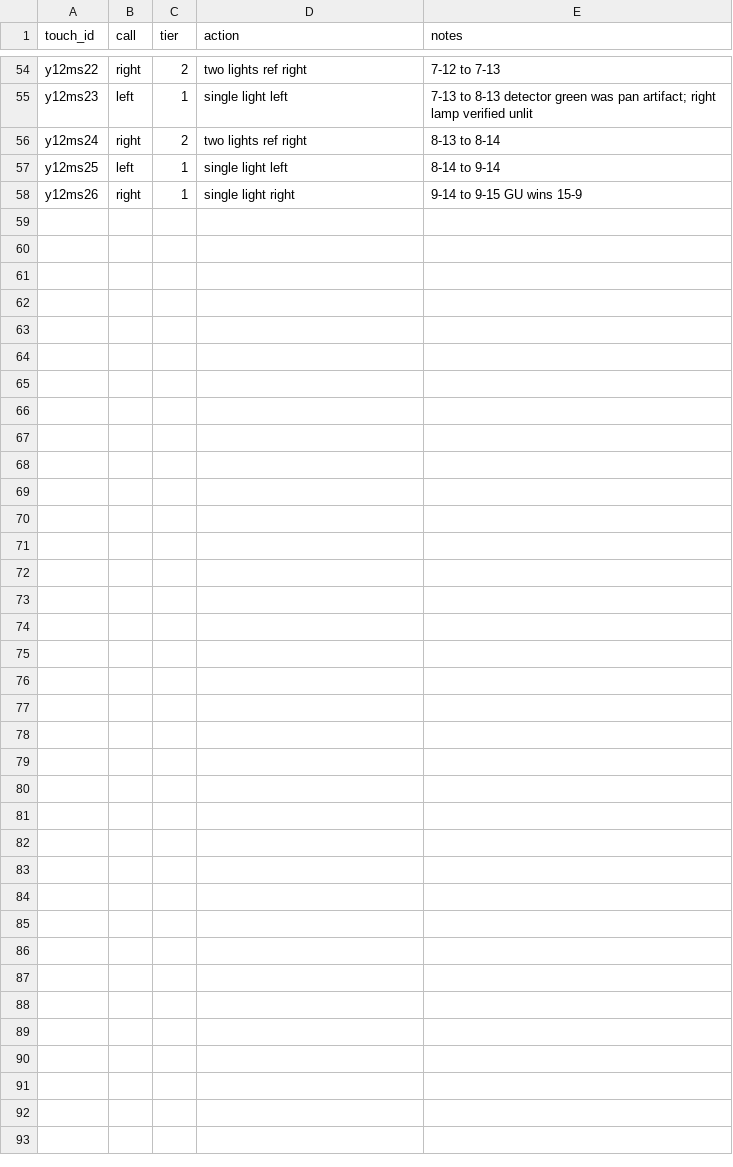
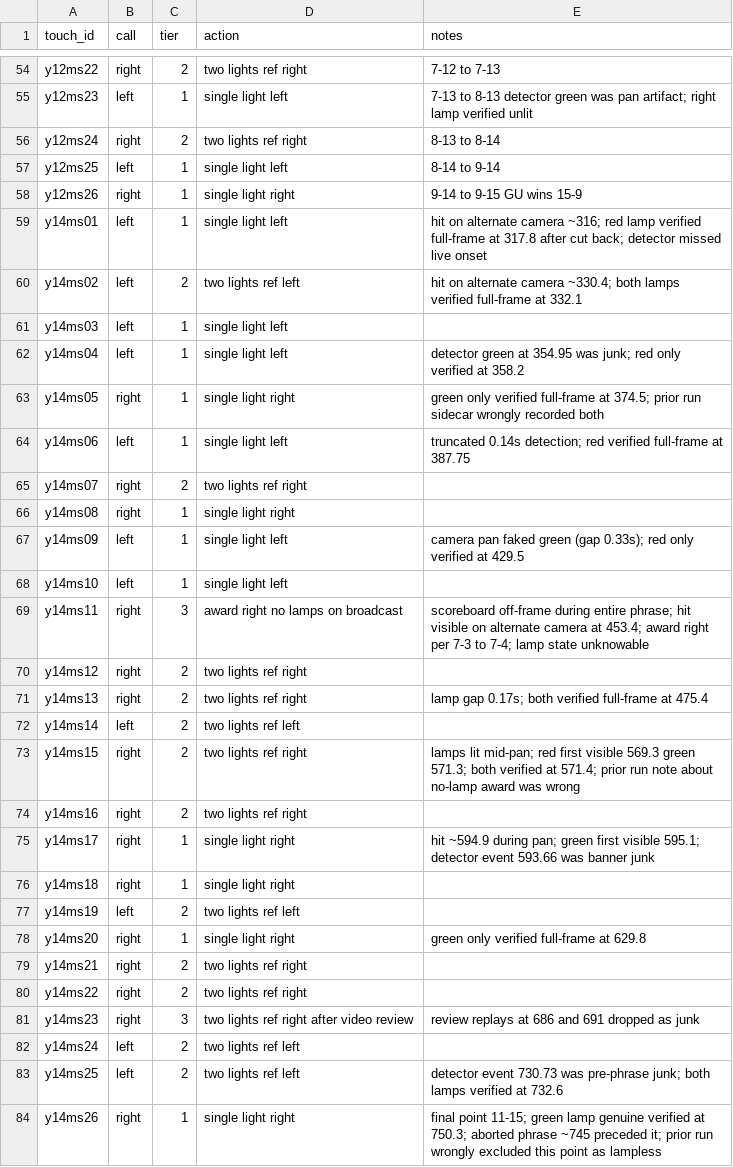
Before and after one commit to andmer/AIRS, a CSV file: clips/ground_truth.csv, drawn as a sheet; only a part is shown, gaps mark what is left out.

Commit message:
Y14MS: full re-run with rebuilt annotation (Yang vs Wei, 11-15)
The original Y14MS run's assembled results were never committed and are
lost; this replaces it end to end with the audited pipeline. Annotation
rebuilt from scratch with full-frame lamp verification on every ambiguous
touch: 26 touches (was 25 — the excluded 'no-lamp' final point has a
verified genuine green lamp), score math folds exactly to 11-15, and
three defects in the old annotation are corrected (touch 5 was green-only
not both; touch 11's lamps were never broadcast, now null/null; five
anchors relocated onto the visible hit where the broadcast cut away from
the scoreboard — the lamp detector missed or mistimed all five).

Fresh two-pass interactive run: tier 1 single-light 10/10 (100%, fourth
consecutive match at 100%), tier 2 two-light 3/10, overall 13/21 (62%),
5 honest abstentions on exactly the five messiest touches (pan-corrupted,
lamps-never-broadcast, aborted-phrase) at 0.15-0.25 confidence. Best
calibration of any run: 0.9+ band 3/3, 0.7-0.9 band 6/6, 0.4-0.7 band
33% — confidence tracks accuracy. 5/8 misses name the referee's call as
the alternate; every miss's decisive uncertainty is parry-vs-brush blade
contact, unresolvable at 30fps broadcast (the CV-layer target).

```diff
--- a/clips/ground_truth.csv
+++ b/clips/ground_truth.csv
@@ -58 +58,27 @@ y12ms25,left,1,single light left,8-14 to 9-14
 y12ms26,right,1,single light right,9-14 to 9-15 GU wins 15-9
+y14ms01,left,1,single light left,hit on alternate camera ~316; red lamp verified full-frame at 317.8 after cut back; detector missed live onset
+y14ms02,left,2,two lights ref left,hit on alternate camera ~330.4; both lamps verified full-frame at 332.1
+y14ms03,left,1,single light left,
+y14ms04,left,1,single light left,detector green at 354.95 was junk; red only verified at 358.2
+y14ms05,right,1,single light right,green only verified full-frame at 374.5; prior run sidecar wrongly recorded both
+y14ms06,left,1,single light left,truncated 0.14s detection; red verified full-frame at 387.75
+y14ms07,right,2,two lights ref right,
+y14ms08,right,1,single light right,
+y14ms09,left,1,single light left,camera pan faked green (gap 0.33s); red only verified at 429.5
+y14ms10,left,1,single light left,
+y14ms11,right,3,award right no lamps on broadcast,scoreboard off-frame during entire phrase; hit visible on alternate camera at 453.4; award right per 7-3 to 7-4; lamp state unknowable
+y14ms12,right,2,two lights ref right,
+y14ms13,right,2,two lights ref right,lamp gap 0.17s; both verified full-frame at 475.4
+y14ms14,left,2,two lights ref left,
+y14ms15,right,2,two lights ref right,lamps lit mid-pan; red first visible 569.3 green 571.3; both verified at 571.4; prior run note about no-lamp award was wrong
+y14ms16,right,2,two lights ref right,
+y14ms17,right,1,single light right,hit ~594.9 during pan; green first visible 595.1; detector event 593.66 was banner junk
+y14ms18,right,1,single light right,
+y14ms19,left,2,two lights ref left,
+y14ms20,right,1,single light right,green only verified full-frame at 629.8
+y14ms21,right,2,two lights ref right,
+y14ms22,right,2,two lights ref right,
+y14ms23,right,3,two lights ref right after video review,review replays at 686 and 691 dropped as junk
+y14ms24,left,2,two lights ref left,
+y14ms25,left,2,two lights ref left,detector event 730.73 was pre-phrase junk; both lamps verified at 732.6
+y14ms26,right,1,single light right,final point 11-15; green lamp genuine verified at 750.3; aborted phrase ~745 preceded it; prior run wrongly excluded this point as lampless
```
Also changed, not shown: clips/touches.csv, 3 other files.
